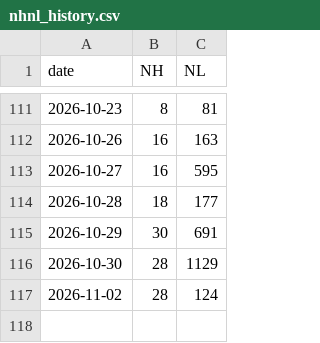
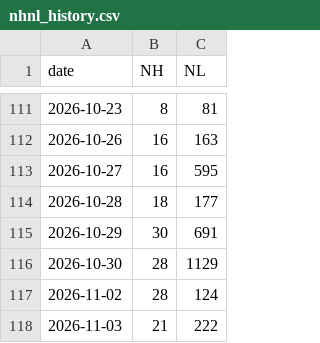
Before and after one commit to z1x2w3/a-share-nhnl, a CSV file: nhnl_history.csv, drawn as a sheet; only a part is shown, gaps mark what is left out; the diff names each change by its address in the sheet, - before the commit and + after, or states it on an @@ line.

```diff
--- a/nhnl_history.csv
+++ b/nhnl_history.csv
+row 118: 2026-11-03 | 21 | 222
```
Also changed, not shown: 1 other file.
